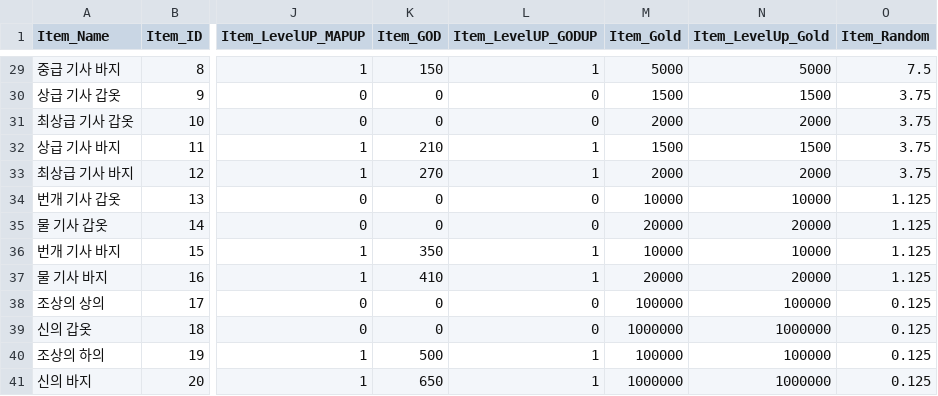
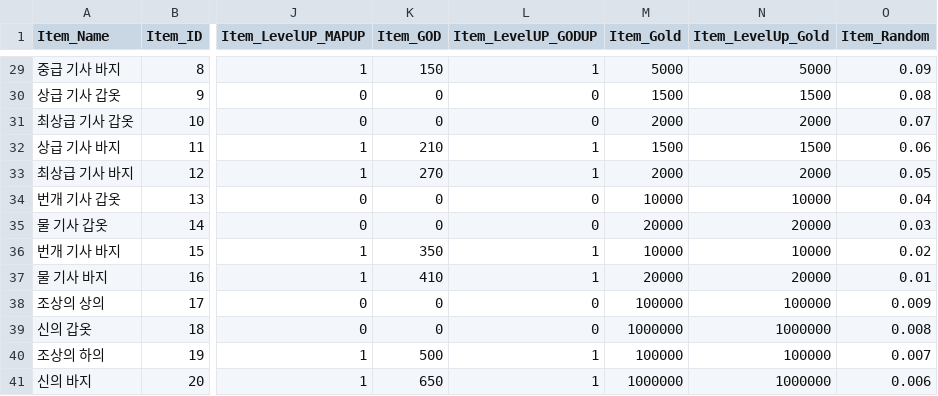
Before and after one commit to rockdo4/CheolSu, a CSV file: Assets/DataTable/Resources/GachaTable.csv, drawn as a sheet; only a part is shown, gaps mark what is left out; the diff covers the shown part only; the diff names each change by its address in the sheet, - before the commit and + after, or states it on an @@ line.

```diff
--- a/Assets/DataTable/Resources/GachaTable.csv
+++ b/Assets/DataTable/Resources/GachaTable.csv
-O29 (Item_Random): 7.5
+O29 (Item_Random): 0.09
-O30 (Item_Random): 3.75
+O30 (Item_Random): 0.08
-O31 (Item_Random): 3.75
+O31 (Item_Random): 0.07
-O32 (Item_Random): 3.75
+O32 (Item_Random): 0.06
-O33 (Item_Random): 3.75
+O33 (Item_Random): 0.05
-O34 (Item_Random): 1.125
+O34 (Item_Random): 0.04
-O35 (Item_Random): 1.125
+O35 (Item_Random): 0.03
-O36 (Item_Random): 1.125
+O36 (Item_Random): 0.02
-O37 (Item_Random): 1.125
+O37 (Item_Random): 0.01
-O38 (Item_Random): 0.125
+O38 (Item_Random): 0.009
-O39 (Item_Random): 0.125
+O39 (Item_Random): 0.008
-O40 (Item_Random): 0.125
+O40 (Item_Random): 0.007
-O41 (Item_Random): 0.125
+O41 (Item_Random): 0.006
```
Also changed, not shown: 27 edited cells elsewhere in this file, 8 other files.
